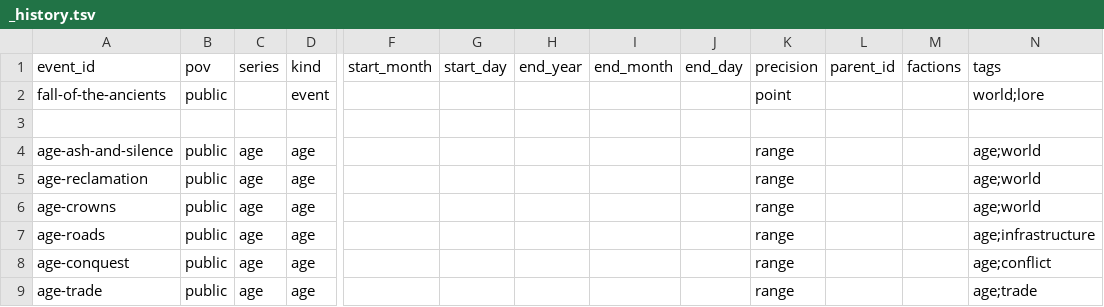
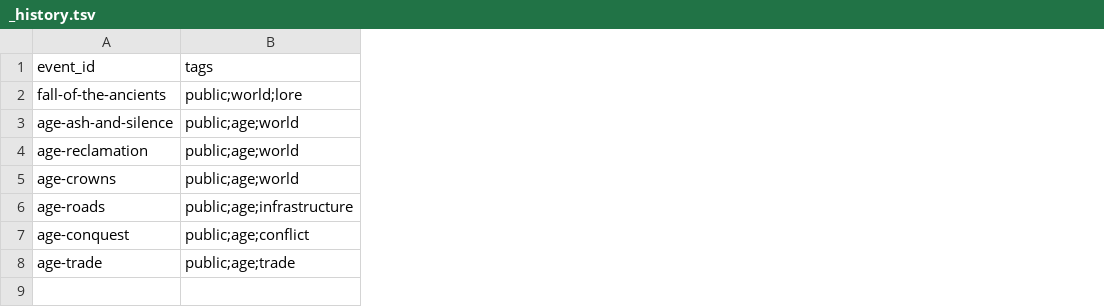
Before and after one commit to JoJoAtkinson/dnd, a TSV file: world/ages/_history.tsv, drawn as a sheet; only a part is shown, gaps mark what is left out; removed rows and columns are numbered as before the commit, all else as after; rows hold the shown columns only; the diff covers the shown part only; the diff names each change by its address in the sheet, - before the commit and + after, or states it on an @@ line.

```diff
--- a/world/ages/_history.tsv
+++ b/world/ages/_history.tsv
-column B (pov), row 2: public; rows 4-9: all public
-column C (series), rows 4-9: all age
-column D (kind), row 2: event; rows 4-9: all age
+column B (tags), rows 2-8: public;world;lore | public;age;world | public;age;world | public;age;world | public;age;infrastructure | public;age;conflict | public;age;trade
-column F (start_month), empty
-column G (start_day), empty
-column H (end_year), empty
-column I (end_month), empty
-column J (end_day), empty
-column K (precision), row 2: point; rows 4-9: all range
-column L (parent_id), empty
-column M (factions), empty
-column N (tags), row 2: world;lore; rows 4-9: age;world | age;world | age;world | age;infrastructure | age;conflict | age;trade
-row 3: (empty)
```
Also changed, not shown: 1 added column, 1 removed column and 1 edited cell elsewhere in this file, world/factions/rakthok-horde/_history.tsv, world/history/_history.tsv, 46 other files.
